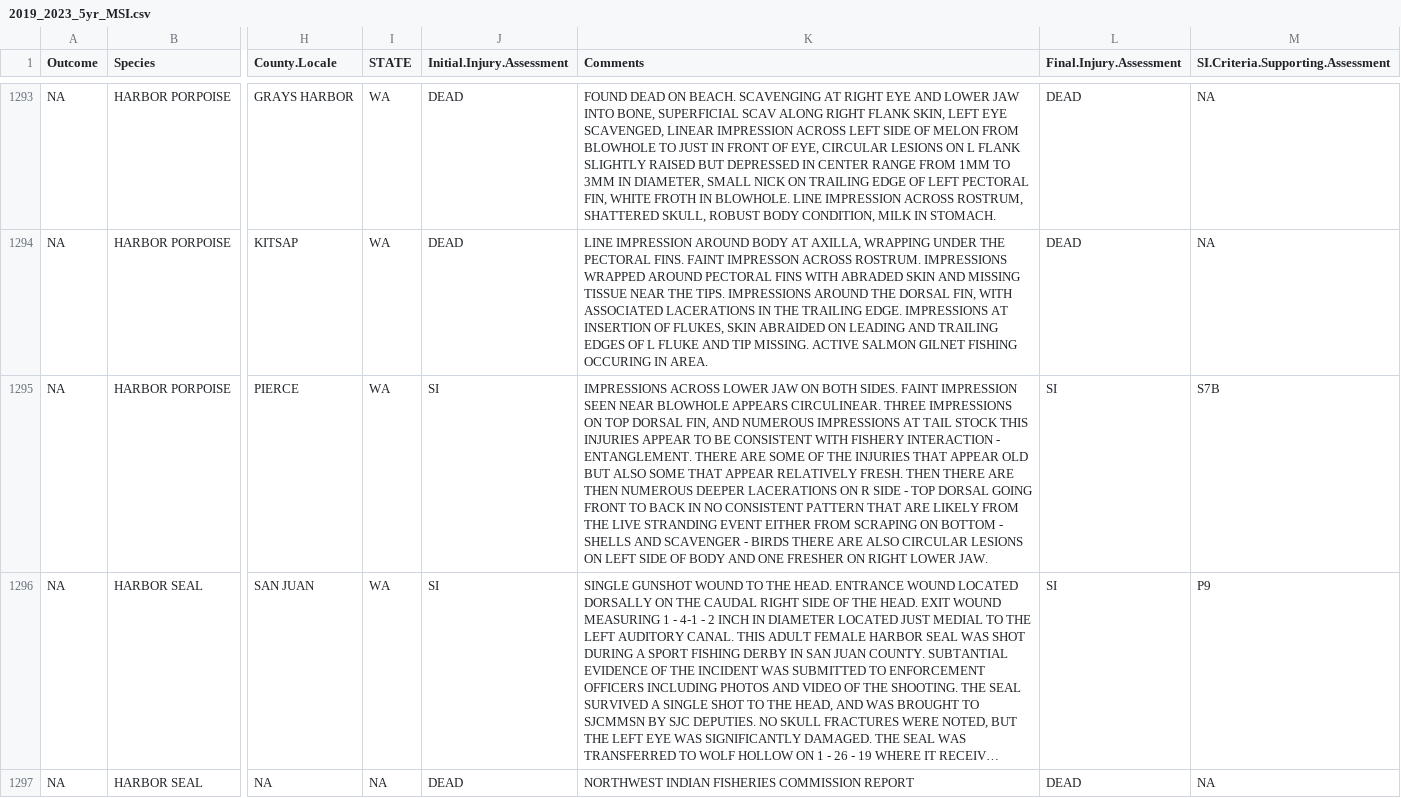
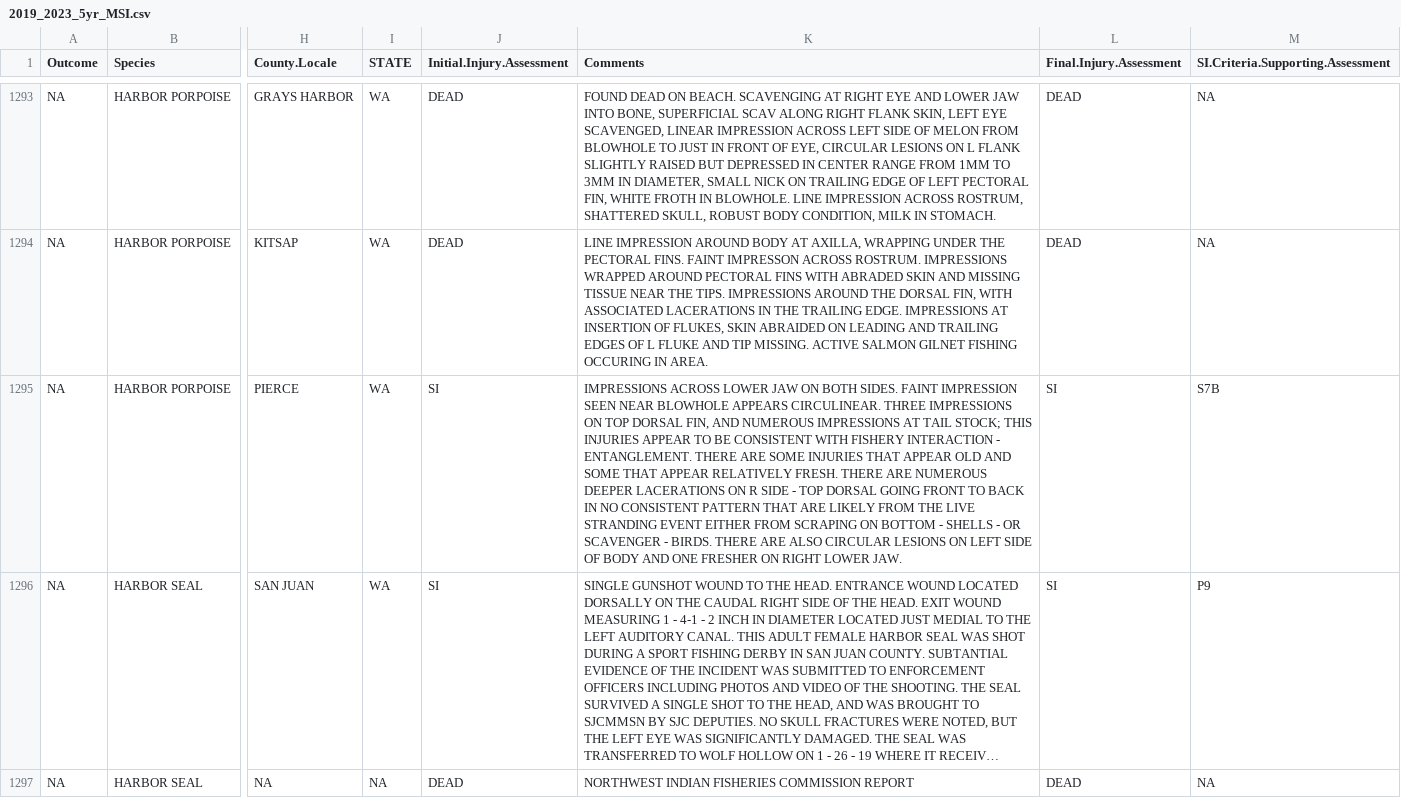
Before and after one commit to SWFSC/MSI-report, a CSV file: data/2019_2023_5yr_MSI.csv, drawn as a sheet; only a part is shown, gaps mark what is left out; long unchanged cells end in …; the diff covers the shown part only; the diff names each change by its address in the sheet, - before the commit and + after, or states it on an @@ line.

```diff
--- a/data/2019_2023_5yr_MSI.csv
+++ b/data/2019_2023_5yr_MSI.csv
-K1295 (Comments): …AT TAIL STOCK THIS INJURIES APPEAR TO BE CONSISTENT WITH FISHERY INTERACTION - ENTANGLEMENT. THERE ARE SOME OF THE INJURIES THAT APPEAR OLD BUT ALSO SOME THAT APPEAR RELATIVELY FRESH. THEN THERE ARE THEN NUMEROUS DEEPER LACERATIONS ON R SIDE - TOP DORSAL GOING FRONT TO BACK IN NO CONSISTENT PATTERN THAT ARE LIKELY FROM THE LIVE STRANDING EVENT EITHER FROM SCRAPING ON BOTTOM - SHELLS AND SCAVENGER - BIRDS THERE ARE…
+K1295 (Comments): …AT TAIL STOCK; THIS INJURIES APPEAR TO BE CONSISTENT WITH FISHERY INTERACTION - ENTANGLEMENT. THERE ARE SOME INJURIES THAT APPEAR OLD AND SOME THAT APPEAR RELATIVELY FRESH. THERE ARE NUMEROUS DEEPER LACERATIONS ON R SIDE - TOP DORSAL GOING FRONT TO BACK IN NO CONSISTENT PATTERN THAT ARE LIKELY FROM THE LIVE STRANDING EVENT EITHER FROM SCRAPING ON BOTTOM - SHELLS - OR SCAVENGER - BIRDS. THERE ARE…
```
Also changed, not shown: 1 removed row and 10 edited cells elsewhere in this file, 1 other file.
